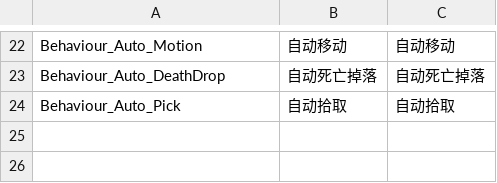
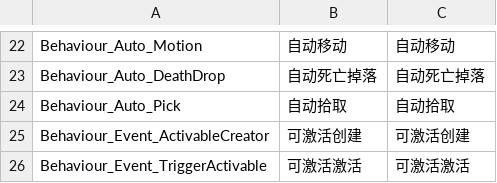
Before and after one commit to WH961230/YiSa, a CSV file: Assets/StreamingAssets/Csv/BehaviourConfig.csv, drawn as a sheet; only a part is shown, gaps mark what is left out; the diff names each change by its address in the sheet, - before the commit and + after, or states it on an @@ line.

```diff
--- a/Assets/StreamingAssets/Csv/BehaviourConfig.csv
+++ b/Assets/StreamingAssets/Csv/BehaviourConfig.csv
+row 25: Behaviour_Event_ActivableCreator | 可激活创建 | 可激活创建
+row 26: Behaviour_Event_TriggerActivable | 可激活激活 | 可激活激活
```
Also changed, not shown: Assets/StreamingAssets/Csv/ObjConfig.csv, 20 other files.
